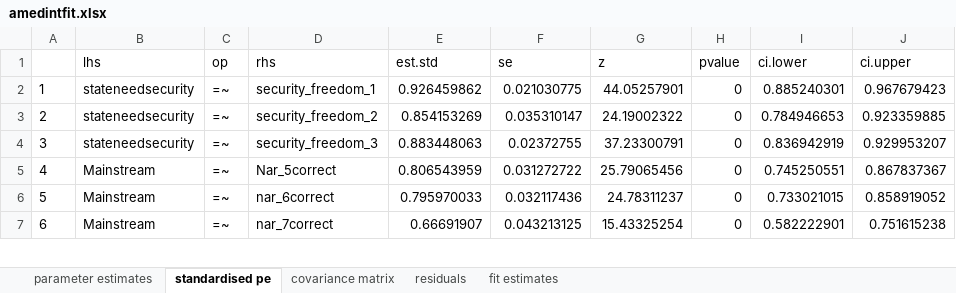
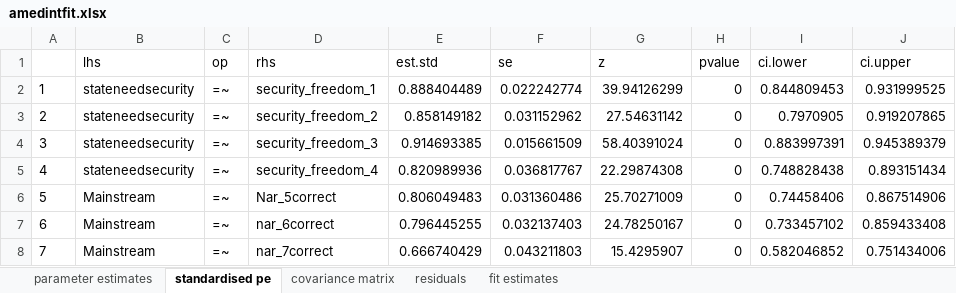
Before and after one commit to gulru-h/climate-poland, an Excel workbook: amedintfit.xlsx, sheet standardised pe, drawn as a sheet; only a part is shown; values as stored, in another font and other column widths than the file's, no borders; addresses are those after the commit; the diff covers the shown part only; the diff names each change by its address in the sheet, - before the commit and + after, or states it on an @@ line.

```diff
--- a/amedintfit.xlsx (sheet standardised pe)
+++ b/amedintfit.xlsx (sheet standardised pe)
-E2 (est.std): 0.926459862
+E2 (est.std): 0.888404489
-F2 (se): 0.021030775
+F2 (se): 0.022242774
-G2 (z): 44.05257901
+G2 (z): 39.94126299
-I2 (ci.lower): 0.885240301
+I2 (ci.lower): 0.844809453
-J2 (ci.upper): 0.967679423
+J2 (ci.upper): 0.931999525
-E3 (est.std): 0.854153269
+E3 (est.std): 0.858149182
-F3 (se): 0.035310147
+F3 (se): 0.031152962
-G3 (z): 24.19002322
+G3 (z): 27.54631142
-I3 (ci.lower): 0.784946653
+I3 (ci.lower): 0.7970905
-J3 (ci.upper): 0.923359885
+J3 (ci.upper): 0.919207865
-E4 (est.std): 0.883448063
+E4 (est.std): 0.914693385
-F4 (se): 0.02372755
+F4 (se): 0.015661509
-G4 (z): 37.23300791
+G4 (z): 58.40391024
-I4 (ci.lower): 0.836942919
+I4 (ci.lower): 0.883997391
-J4 (ci.upper): 0.929953207
+J4 (ci.upper): 0.945389379
+row 5: 4 | stateneedsecurity | =~ | security_freedom_4 | 0.820989936 | 0.036817767 | 22.29874308 | 0 | 0.748828438 | 0.893151434
@@ column A renumbered from row 6 down @@
-E6 (est.std): 0.806543959
+E6 (est.std): 0.806049483
-F6 (se): 0.031272722
+F6 (se): 0.031360486
-G6 (z): 25.79065456
+G6 (z): 25.70271009
-I6 (ci.lower): 0.745250551
+I6 (ci.lower): 0.74458406
-J6 (ci.upper): 0.867837367
+J6 (ci.upper): 0.867514906
-E7 (est.std): 0.795970033
+E7 (est.std): 0.796445255
-F7 (se): 0.032117436
+F7 (se): 0.032137403
-G7 (z): 24.78311237
+G7 (z): 24.78250167
-I7 (ci.lower): 0.733021015
+I7 (ci.lower): 0.733457102
-J7 (ci.upper): 0.858919052
+J7 (ci.upper): 0.859433408
-E8 (est.std): 0.66691907
+E8 (est.std): 0.666740429
-F8 (se): 0.043213125
+F8 (se): 0.043211803
-G8 (z): 15.43325254
+G8 (z): 15.4295907
-I8 (ci.lower): 0.582222901
+I8 (ci.lower): 0.582046852
-J8 (ci.upper): 0.751615238
+J8 (ci.upper): 0.751434006
```
Also changed, not shown: 1 added row and 292 edited cells elsewhere in this sheet, sheet covariance matrix, sheet residuals, sheet parameter estimates, sheet fit estimates, int_taltfit.xlsx, ldlafit.xlsx, 20 other files.
